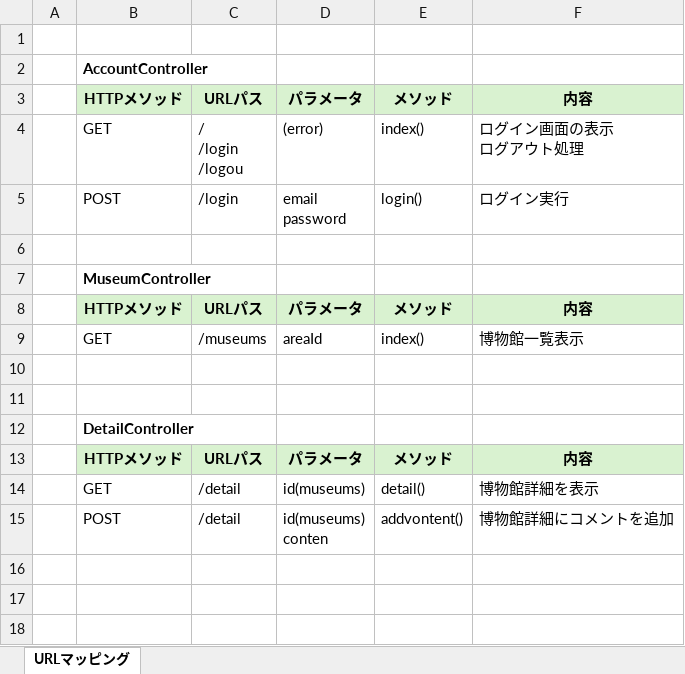
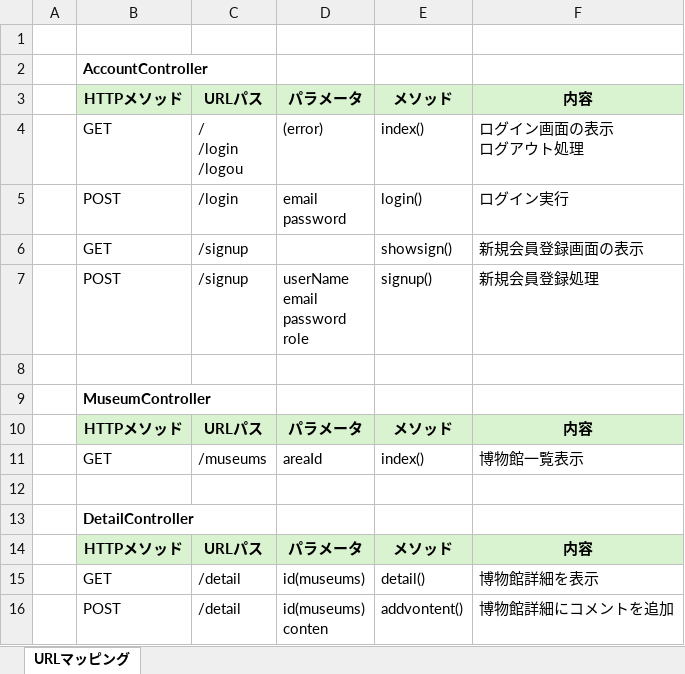
Before and after one commit to sumomandarin1203/MuseumProject, an Excel workbook: doc/03_内部設計/URL マッピング.xlsx, sheet URLマッピング, drawn as a sheet; values as stored, in another font and other column widths than the file's, no borders; removed rows and columns are numbered as before the commit, all else as after; ↵ is a line break in a cell; the diff names each change by its address in the sheet, - before the commit and + after, or states it on an @@ line.

```diff
--- a/doc/03_内部設計/URL マッピング.xlsx (sheet URLマッピング)
+++ b/doc/03_内部設計/URL マッピング.xlsx (sheet URLマッピング)
+row 6:  | GET | /signup |  | showsign() | 新規会員登録画面の表示
+row 7:  | POST | /signup | userName ↵ email ↵ password ↵ role | signup() | 新規会員登録処理
-row 10: (empty)
```
Also changed, not shown: 7 other files.
